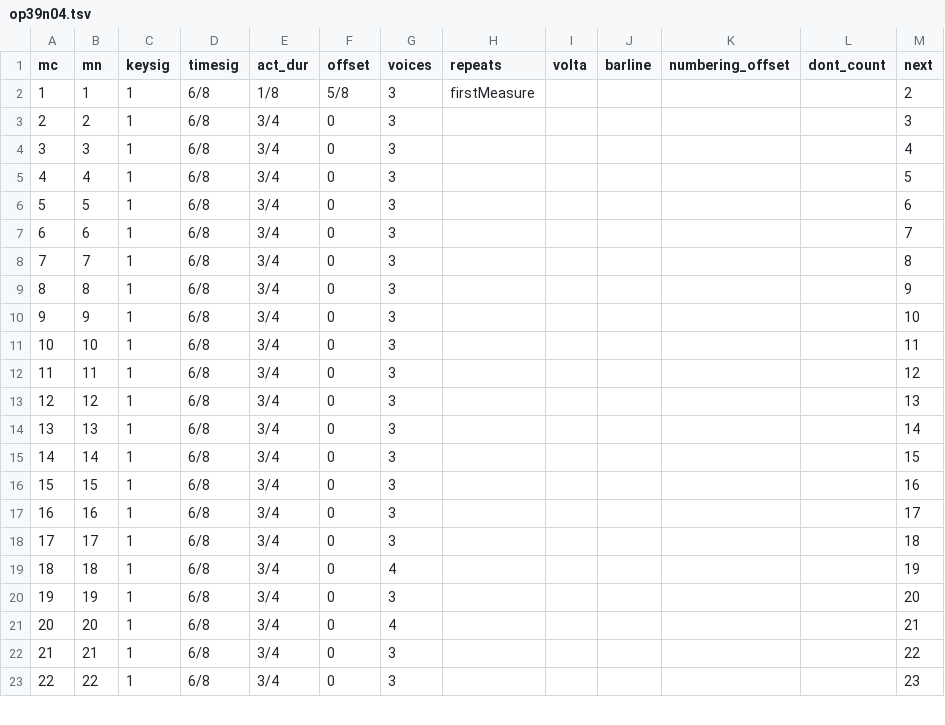
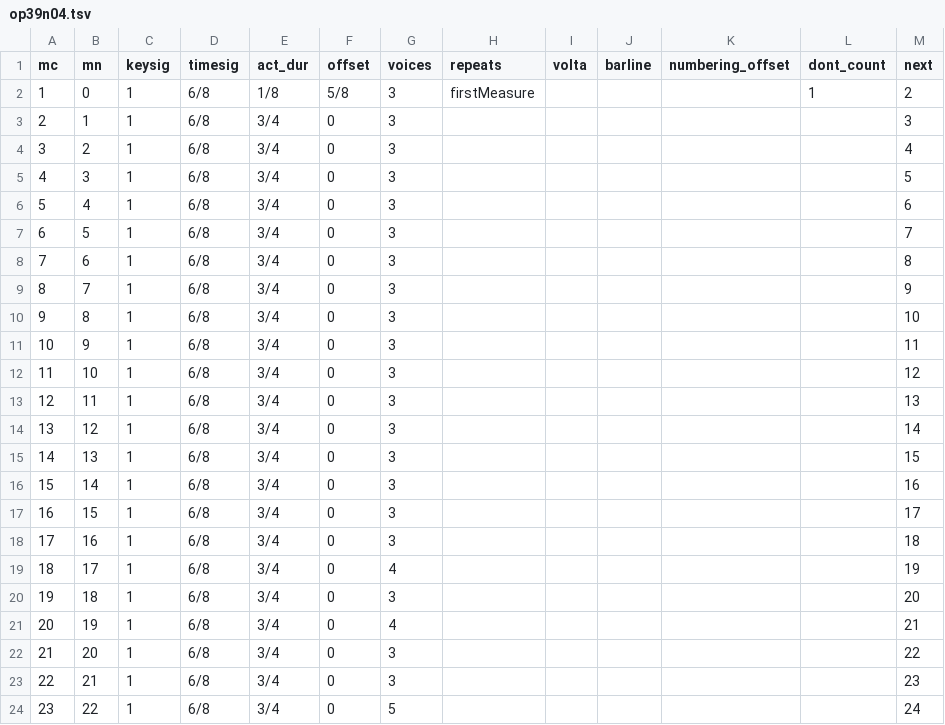
Before and after one commit to DCMLab/schumann_liederkreis, a TSV file: measures/op39n04.tsv, drawn as a sheet; only a part is shown; addresses are those after the commit; the diff covers the shown part only; the diff names each change by its address in the sheet, - before the commit and + after, or states it on an @@ line.

```diff
--- a/measures/op39n04.tsv
+++ b/measures/op39n04.tsv
+row 2: 1 | 0 | 1 | 6/8 | 1/8 | 5/8 | 3 | firstMeasure |  |  |  | 1 | 2
@@ column A (mc) renumbered between rows 3 and 41 @@
-E3 (act_dur): 1/8
+E3 (act_dur): 3/4
-F3 (offset): 5/8
+F3 (offset): 0
-H3 (repeats): firstMeasure
+H3 (repeats): (empty)
-M3 (next): 2
+M3 (next): 3
-M4 (next): 3
+M4 (next): 4
-M5 (next): 4
+M5 (next): 5
-M6 (next): 5
+M6 (next): 6
-M7 (next): 6
+M7 (next): 7
-M8 (next): 7
+M8 (next): 8
-M9 (next): 8
+M9 (next): 9
-M10 (next): 9
+M10 (next): 10
-M11 (next): 10
+M11 (next): 11
-M12 (next): 11
+M12 (next): 12
-M13 (next): 12
+M13 (next): 13
-M14 (next): 13
+M14 (next): 14
-M15 (next): 14
+M15 (next): 15
-M16 (next): 15
+M16 (next): 16
-M17 (next): 16
+M17 (next): 17
-M18 (next): 17
+M18 (next): 18
-G19 (voices): 3
+G19 (voices): 4
-M19 (next): 18
+M19 (next): 19
-G20 (voices): 4
+G20 (voices): 3
-M20 (next): 19
+M20 (next): 20
-G21 (voices): 3
+G21 (voices): 4
-M21 (next): 20
+M21 (next): 21
-G22 (voices): 4
+G22 (voices): 3
-M22 (next): 21
+M22 (next): 22
-M23 (next): 22
+M23 (next): 23
-G24 (voices): 3
+G24 (voices): 5
-M24 (next): 23
+M24 (next): 24
```
Also changed, not shown: 1 removed row and 24 edited cells elsewhere in this file, harmonies/op39n02.tsv, harmonies/op39n04.tsv, 5 other files.
